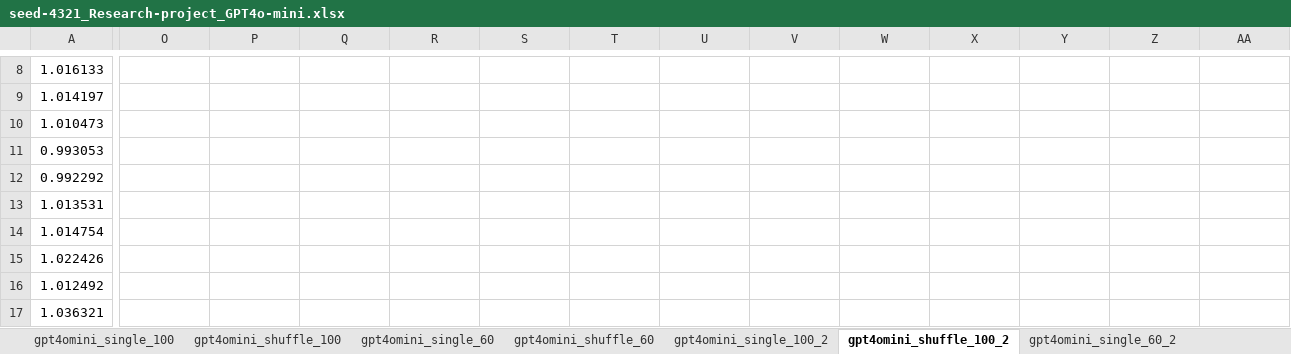
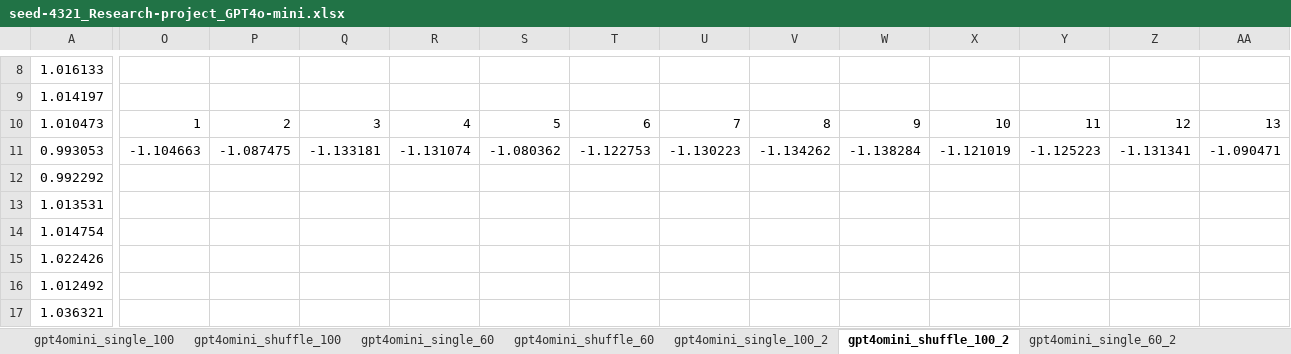
Before and after one commit to gixium/CLLM-SenteTruth-replication-study, an Excel workbook: results/seed-4321_Research-project_GPT4o-mini.xlsx, sheet gpt4omini_shuffle_100_2, drawn as a sheet; only a part is shown, gaps mark what is left out; values as stored, in another font and other column widths than the file's, no borders; charts and pictures not drawn; the diff covers the shown part only; the diff names each change by its address in the sheet, - before the commit and + after, or states it on an @@ line.

```diff
--- a/results/seed-4321_Research-project_GPT4o-mini.xlsx (sheet gpt4omini_shuffle_100_2)
+++ b/results/seed-4321_Research-project_GPT4o-mini.xlsx (sheet gpt4omini_shuffle_100_2)
-O10: (empty)
+O10: 1
-P10: (empty)
+P10: 2
-Q10: (empty)
+Q10: 3
-R10: (empty)
+R10: 4
-S10: (empty)
+S10: 5
-T10: (empty)
+T10: 6
-U10: (empty)
+U10: 7
-V10: (empty)
+V10: 8
-W10: (empty)
+W10: 9
-X10: (empty)
+X10: 10
-Y10: (empty)
+Y10: 11
-Z10: (empty)
+Z10: 12
-AA10: (empty)
+AA10: 13
-O11: (empty)
+O11: -1.104663
-P11: (empty)
+P11: -1.087475
-Q11: (empty)
+Q11: -1.133181
-R11: (empty)
+R11: -1.131074
-S11: (empty)
+S11: -1.080362
-T11: (empty)
+T11: -1.122753
-U11: (empty)
+U11: -1.130223
-V11: (empty)
+V11: -1.134262
-W11: (empty)
+W11: -1.138284
-X11: (empty)
+X11: -1.121019
-Y11: (empty)
+Y11: -1.125223
-Z11: (empty)
+Z11: -1.131341
-AA11: (empty)
+AA11: -1.090471
```
Also changed, not shown: 35 edited cells elsewhere in this sheet, sheet gpt4omini_shuffle_100, sheet gpt4omini_shuffle_60_2, sheet gpt4omini_shuffle_60, charts or pictures, results/dashboard.xlsx, results/temp-0_Research-project_GPT4o-mini.xlsx, 1 other file.
